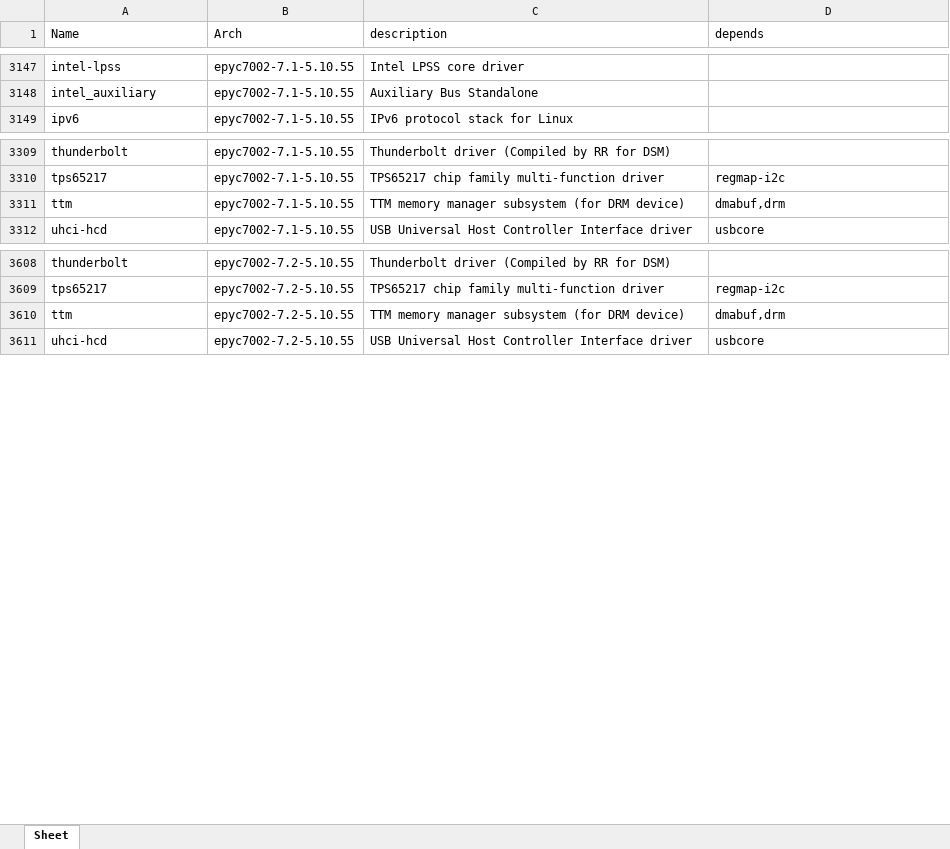
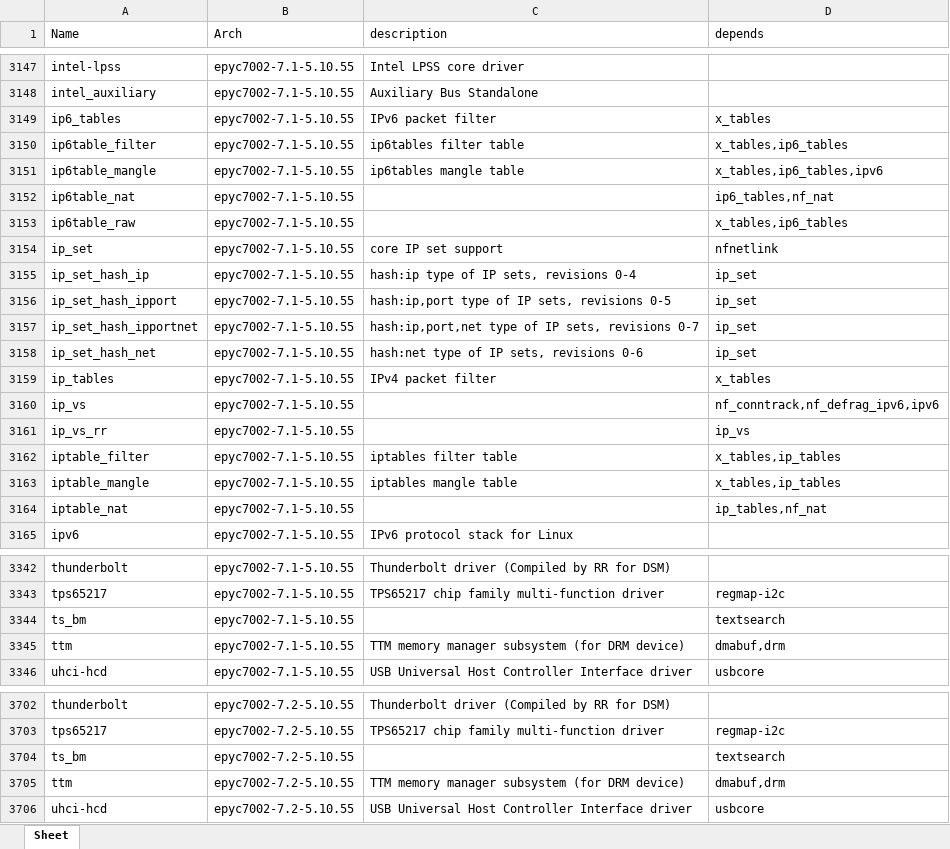
Before and after one commit to RROrg/rr, an Excel workbook: docs/modules.xlsx, sheet Sheet, drawn as a sheet; only a part is shown, gaps mark what is left out; values as stored, in another font and other column widths than the file's, no borders; the diff covers the shown part only; the diff names each change by its address in the sheet, - before the commit and + after, or states it on an @@ line.

```diff
--- a/docs/modules.xlsx (sheet Sheet)
+++ b/docs/modules.xlsx (sheet Sheet)
+row 3149: ip6_tables | epyc7002-7.1-5.10.55 | IPv6 packet filter | x_tables
+row 3150: ip6table_filter | epyc7002-7.1-5.10.55 | ip6tables filter table | x_tables,ip6_tables
+row 3151: ip6table_mangle | epyc7002-7.1-5.10.55 | ip6tables mangle table | x_tables,ip6_tables,ipv6
+row 3152: ip6table_nat | epyc7002-7.1-5.10.55 |  | ip6_tables,nf_nat
+row 3153: ip6table_raw | epyc7002-7.1-5.10.55 |  | x_tables,ip6_tables
+row 3154: ip_set | epyc7002-7.1-5.10.55 | core IP set support | nfnetlink
+row 3155: ip_set_hash_ip | epyc7002-7.1-5.10.55 | hash:ip type of IP sets, revisions 0-4 | ip_set
+row 3156: ip_set_hash_ipport | epyc7002-7.1-5.10.55 | hash:ip,port type of IP sets, revisions 0-5 | ip_set
+row 3157: ip_set_hash_ipportnet | epyc7002-7.1-5.10.55 | hash:ip,port,net type of IP sets, revisions 0-7 | ip_set
+row 3158: ip_set_hash_net | epyc7002-7.1-5.10.55 | hash:net type of IP sets, revisions 0-6 | ip_set
+row 3159: ip_tables | epyc7002-7.1-5.10.55 | IPv4 packet filter | x_tables
+row 3160: ip_vs | epyc7002-7.1-5.10.55 |  | nf_conntrack,nf_defrag_ipv6,ipv6
+row 3161: ip_vs_rr | epyc7002-7.1-5.10.55 |  | ip_vs
+row 3162: iptable_filter | epyc7002-7.1-5.10.55 | iptables filter table | x_tables,ip_tables
+row 3163: iptable_mangle | epyc7002-7.1-5.10.55 | iptables mangle table | x_tables,ip_tables
+row 3164: iptable_nat | epyc7002-7.1-5.10.55 |  | ip_tables,nf_nat
+row 3344: ts_bm | epyc7002-7.1-5.10.55 |  | textsearch
+row 3704: ts_bm | epyc7002-7.2-5.10.55 |  | textsearch
```
Also changed, not shown: 104 added rows and 2 removed rows elsewhere in this sheet, docs/addons.xlsx, docs/models.xlsx, 1 other file.
